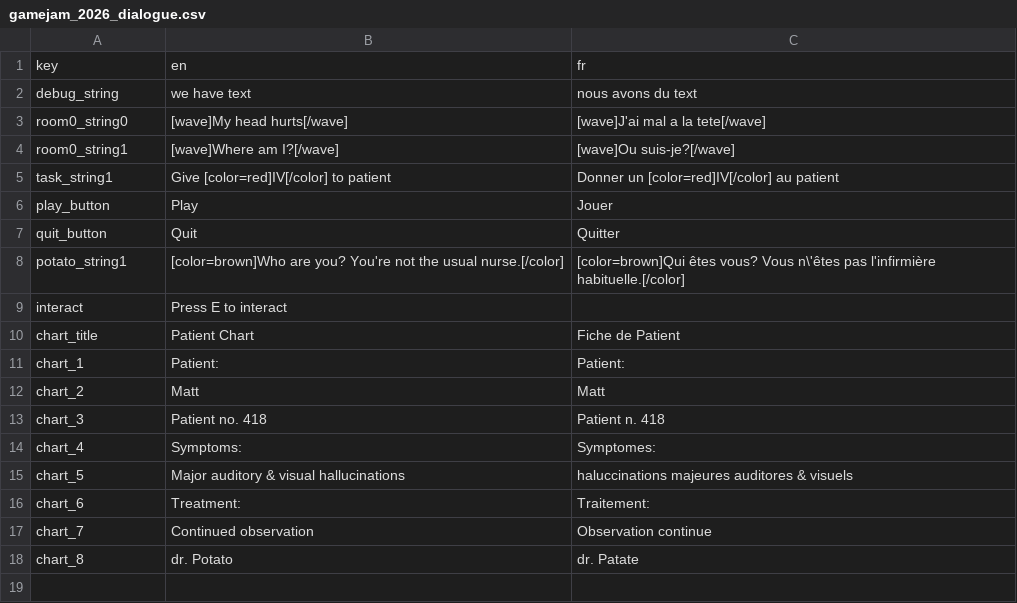
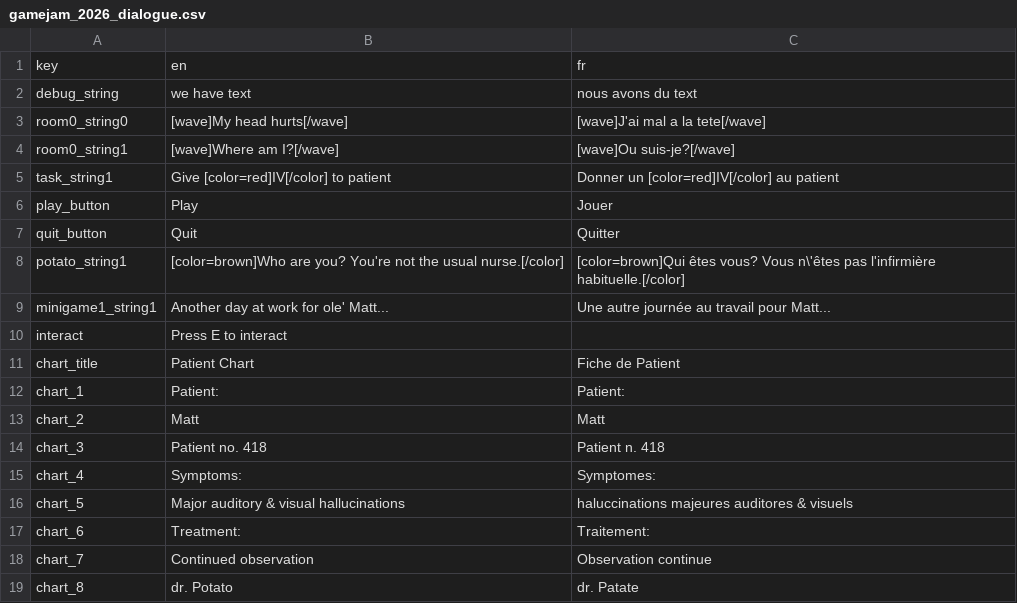
Before and after one commit to afourneaux/codename-matt-2026, a CSV file: assets/strings/gamejam_2026_dialogue.csv, drawn as a sheet.

Commit message:
Mirror dialogue, fix todo list

```diff
--- a/assets/strings/gamejam_2026_dialogue.csv
+++ b/assets/strings/gamejam_2026_dialogue.csv
@@ -8,2 +8,3 @@ quit_button,Quit,Quitter
 potato_string1,[color=brown]Who are you? You're not the usual nurse.[/color],[color=brown]Qui êtes vous? Vous n\'êtes pas l'infirmière habituelle.[/color]
+minigame1_string1,Another day at work for ole' Matt...,Une autre journée au travail pour Matt...
 interact,Press E to interact,
```
Also changed, not shown: 3 other files.
